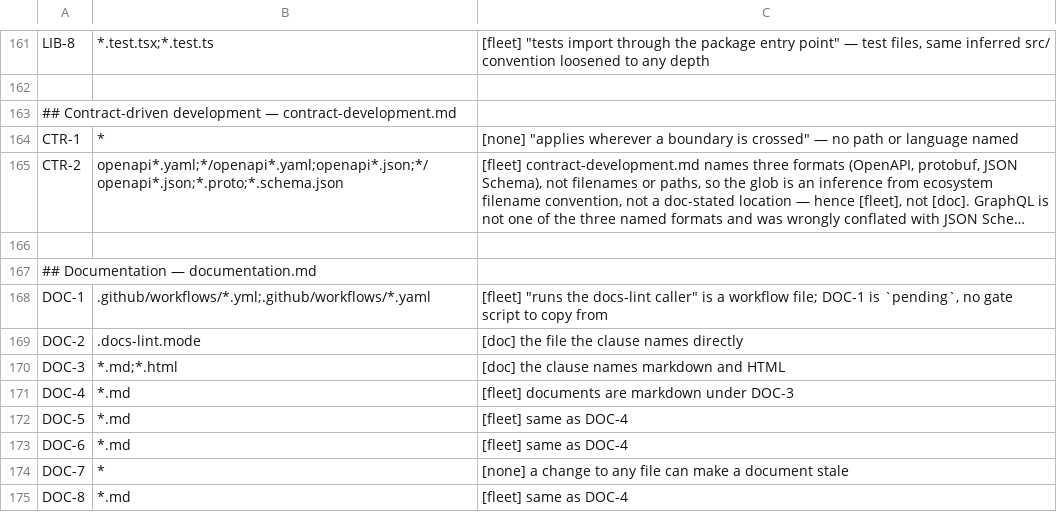
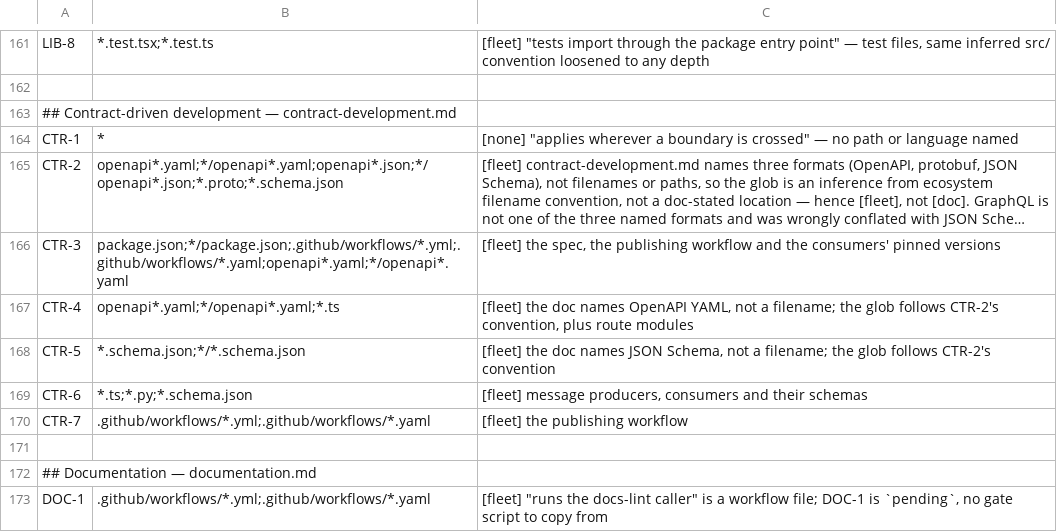
Before and after one commit to branchLeft/standards, a TSV file: tools/clause-paths.tsv, drawn as a sheet; only a part is shown, gaps mark what is left out; the shorter side is filled out with more unchanged rows; long unchanged cells end in …; the diff names each change by its address in the sheet, - before the commit and + after, or states it on an @@ line.

```diff
--- a/tools/clause-paths.tsv
+++ b/tools/clause-paths.tsv
+row 166: CTR-3 | package.json;*/package.json;.github/workflows/*.yml;.github/workflows/*.yaml;openapi*.yaml;*/openapi*.yaml | [fleet] the spec, the publishing workflow and the consumers' pinned versions
+row 167: CTR-4 | openapi*.yaml;*/openapi*.yaml;*.ts | [fleet] the doc names OpenAPI YAML, not a filename; the glob follows CTR-2's convention, plus route modules
+row 168: CTR-5 | *.schema.json;*/*.schema.json | [fleet] the doc names JSON Schema, not a filename; the glob follows CTR-2's convention
+row 169: CTR-6 | *.ts;*.py;*.schema.json | [fleet] message producers, consumers and their schemas
+row 170: CTR-7 | .github/workflows/*.yml;.github/workflows/*.yaml | [fleet] the publishing workflow
```
Also changed, not shown: 2 other files.
